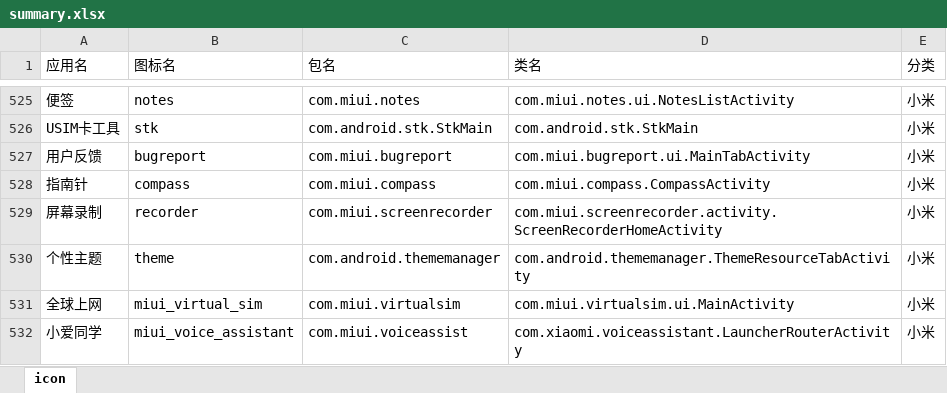
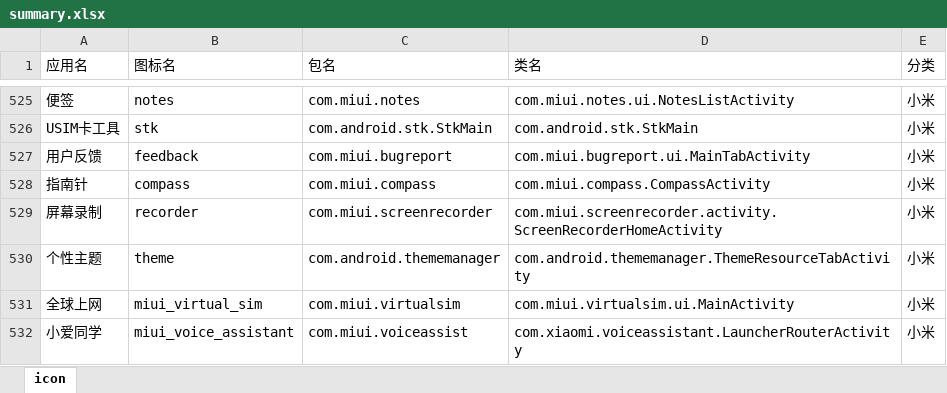
Before and after one commit to cjycsm/mistiness-iconpack, an Excel workbook: summary.xlsx, sheet icon, drawn as a sheet; only a part is shown, gaps mark what is left out; values as stored, in another font and other column widths than the file's, no borders; the diff covers the shown part only; the diff names each change by its address in the sheet, - before the commit and + after, or states it on an @@ line.

```diff
--- a/summary.xlsx (sheet icon)
+++ b/summary.xlsx (sheet icon)
-B527 (图标名): bugreport
+B527 (图标名): feedback
```
Also changed, not shown: 31 added rows elsewhere in this sheet, 12 other files.
